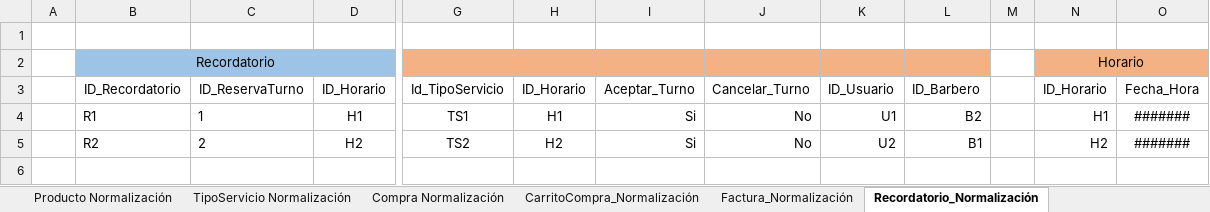
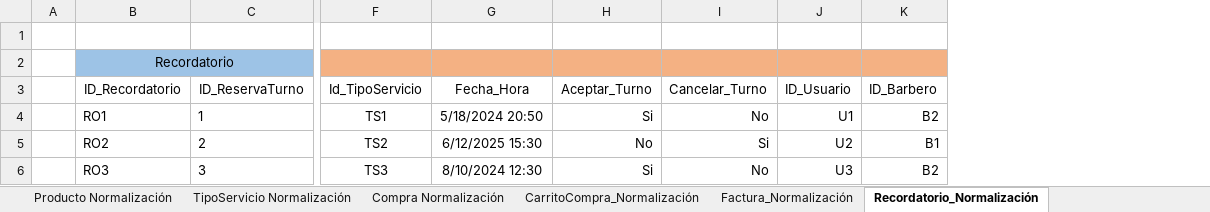
Before and after one commit to DavidV4iss/Master-Barber, an Excel workbook: Normalizacion Modelo Entidad Relacion/NORMALIZACION MB.xlsx, sheet Recordatorio_Normalización, drawn as a sheet; only a part is shown, gaps mark what is left out; values as stored, in another font and other column widths than the file's, no borders; removed rows and columns are numbered as before the commit, all else as after; rows hold the shown columns only; the diff names each change by its address in the sheet, - before the commit and + after, or states it on an @@ line.

```diff
--- a/Normalizacion Modelo Entidad Relacion/NORMALIZACION MB.xlsx (sheet Recordatorio_Normalización)
+++ b/Normalizacion Modelo Entidad Relacion/NORMALIZACION MB.xlsx (sheet Recordatorio_Normalización)
-column D (ID_Horario), rows 4-5: H1 | H2
-column H (ID_Horario), rows 4-5: H1 | H2
+column G (Fecha_Hora), rows 4-5: 5/18/2024 20:50 | 6/12/2025 15:30
-column M, empty
-column N (ID_Horario), row 2: Horario; rows 4-5: H1 | H2
-column O (Fecha_Hora), rows 4-5: ####### | #######
-B4 (ID_Recordatorio): R1
+B4 (ID_Recordatorio): RO1
-B5 (ID_Recordatorio): R2
+B5 (ID_Recordatorio): RO2
-H5 (Aceptar_Turno): Si
+H5 (Aceptar_Turno): No
-I5 (Cancelar_Turno): No
+I5 (Cancelar_Turno): Si
+row 6:  | RO3 | 3 | TS3 | 8/10/2024 12:30 | Si | No | U3 | B2
```
Also changed, not shown: sheet Reserva Turno Normalizacion, sheet CarritoCompra_Normalización, sheet Factura_Normalización, DICCIONARIO DE BASE DE DATOS/Base de DATOS.xlsx, 6 other files.
